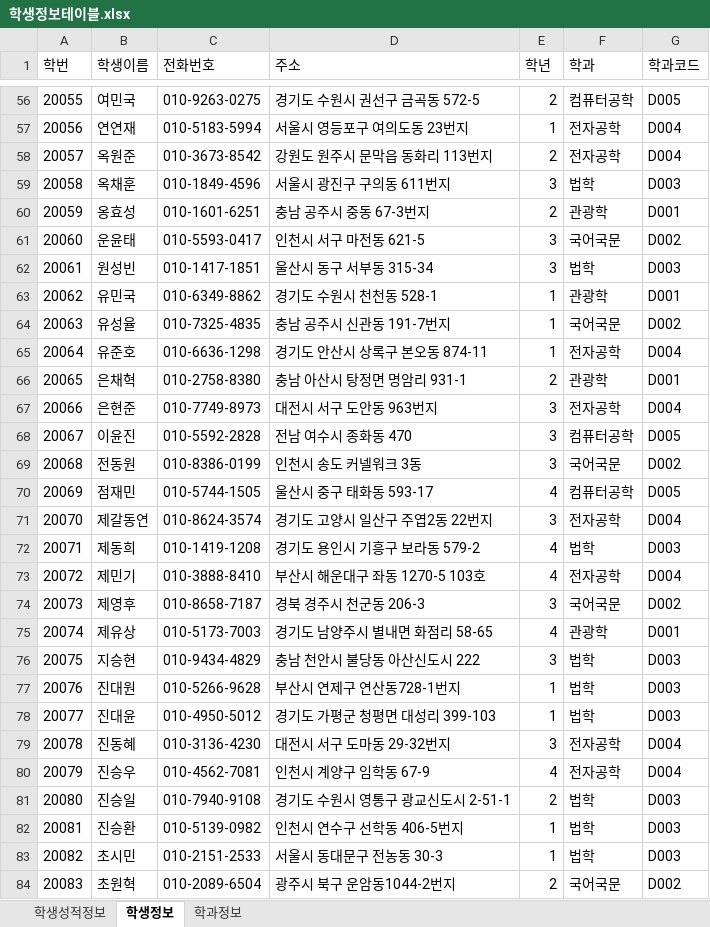
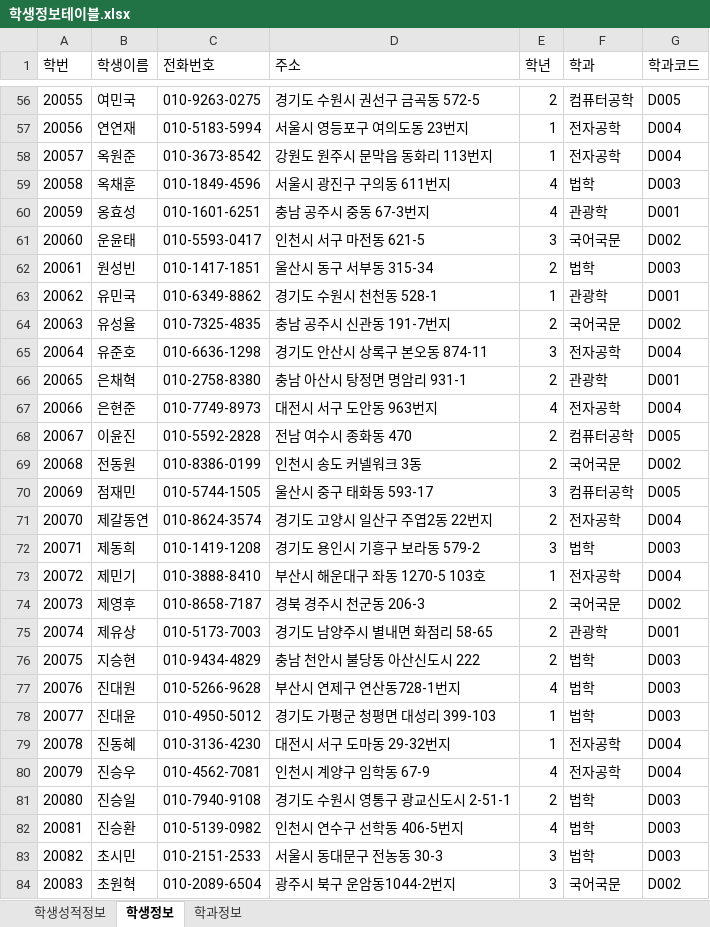
Before and after one commit to No-Hyunji/Biz_506_2020_07_DBMS, an Excel workbook: 참고자료/학생정보테이블.xlsx, sheet 학생정보, drawn as a sheet; only a part is shown, gaps mark what is left out; values as stored, in another font and other column widths than the file's, no borders; the diff covers the shown part only; the diff names each change by its address in the sheet, - before the commit and + after, or states it on an @@ line.

```diff
--- a/참고자료/학생정보테이블.xlsx (sheet 학생정보)
+++ b/참고자료/학생정보테이블.xlsx (sheet 학생정보)
-E58 (학년): 2
+E58 (학년): 1
-E59 (학년): 3
+E59 (학년): 4
-E60 (학년): 2
+E60 (학년): 4
-E62 (학년): 3
+E62 (학년): 2
-E64 (학년): 1
+E64 (학년): 2
-E65 (학년): 1
+E65 (학년): 3
-E67 (학년): 3
+E67 (학년): 4
-E68:E69 (학년): 3
+E68:E69 (학년): 2
-E70 (학년): 4
+E70 (학년): 3
-E71 (학년): 3
+E71 (학년): 2
-E72 (학년): 4
+E72 (학년): 3
-E73 (학년): 4
+E73 (학년): 1
-E74 (학년): 3
+E74 (학년): 2
-E75 (학년): 4
+E75 (학년): 2
-E76 (학년): 3
+E76 (학년): 2
-E77 (학년): 1
+E77 (학년): 4
-E79 (학년): 3
+E79 (학년): 1
-E82 (학년): 1
+E82 (학년): 4
-E83 (학년): 1
+E83 (학년): 3
-E84 (학년): 2
+E84 (학년): 3
```
Also changed, not shown: 55 edited cells elsewhere in this sheet, sheet 학생성적정보, sheet 학과정보, 참고자료/00.테이블명세 양식.xlsx, 7 other files.
